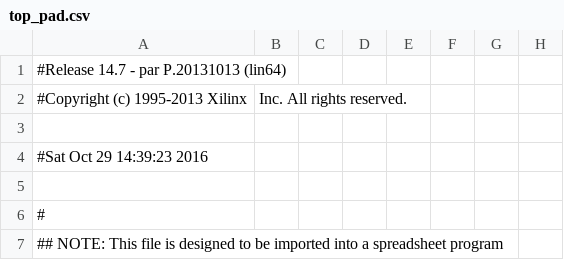
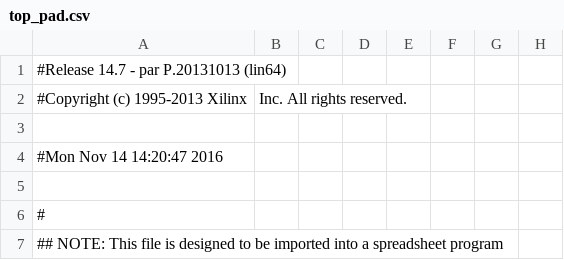
Before and after one commit to jeffreyprinzie/TDC, a CSV file: top_pad.csv, drawn as a sheet; only a part is shown; the diff names each change by its address in the sheet, - before the commit and + after, or states it on an @@ line.

```diff
--- a/top_pad.csv
+++ b/top_pad.csv
-A4: #Sat Oct 29 14:39:23 2016
+A4: #Mon Nov 14 14:20:47 2016
```
Also changed, not shown: 48 other files.
